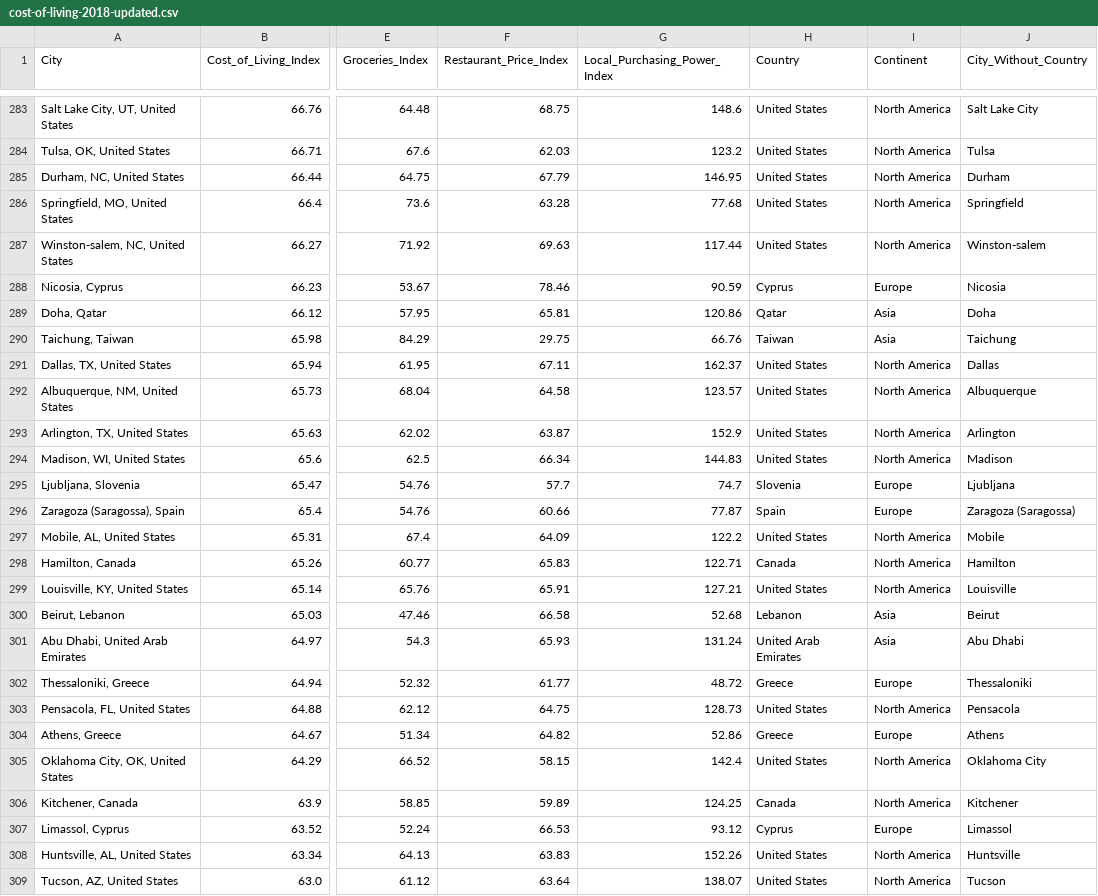
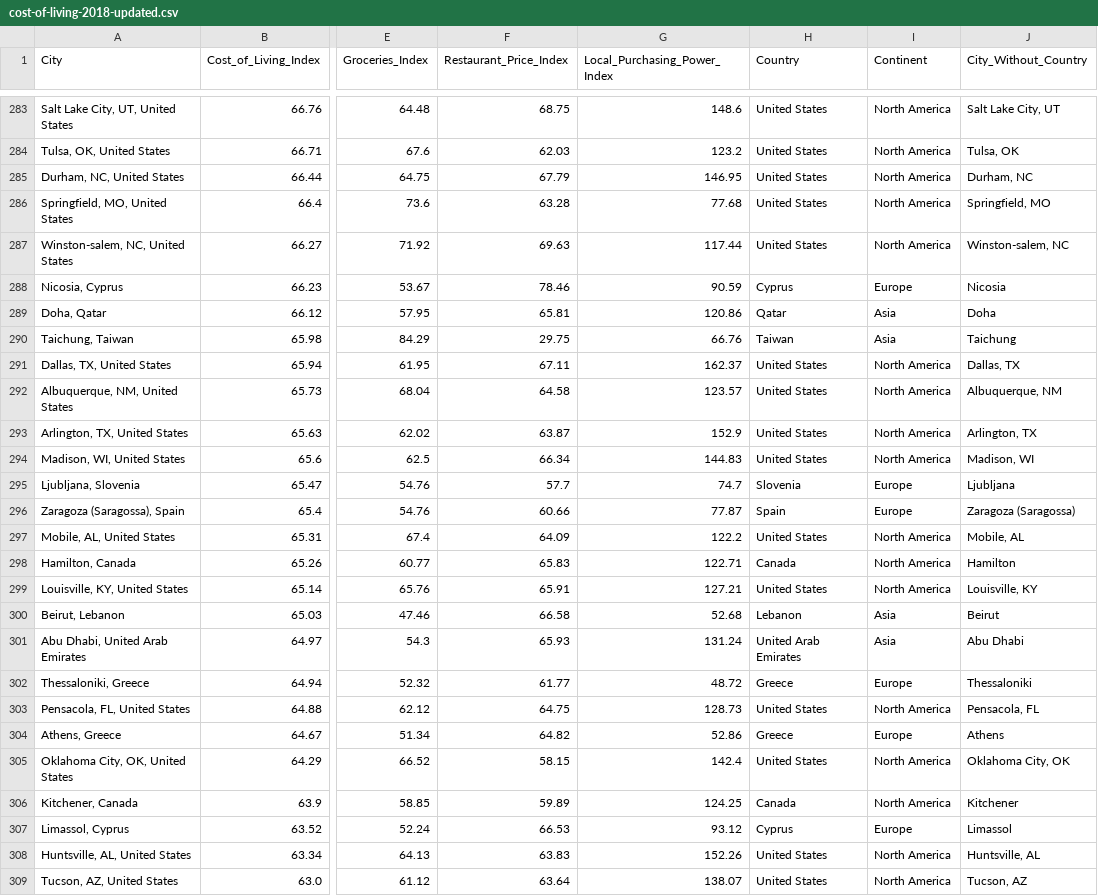
Before and after one commit to j-scull/exploration_and_communication_data, a CSV file: cost-of-living-2018-updated.csv, drawn as a sheet; only a part is shown, gaps mark what is left out; the diff covers the shown part only; the diff names each change by its address in the sheet, - before the commit and + after, or states it on an @@ line.

```diff
--- a/cost-of-living-2018-updated.csv
+++ b/cost-of-living-2018-updated.csv
-J283 (City_Without_Country): Salt Lake City
+J283 (City_Without_Country): Salt Lake City, UT
-J284 (City_Without_Country): Tulsa
+J284 (City_Without_Country): Tulsa, OK
-J285 (City_Without_Country): Durham
+J285 (City_Without_Country): Durham, NC
-J286 (City_Without_Country): Springfield
+J286 (City_Without_Country): Springfield, MO
-J287 (City_Without_Country): Winston-salem
+J287 (City_Without_Country): Winston-salem, NC
-J291 (City_Without_Country): Dallas
+J291 (City_Without_Country): Dallas, TX
-J292 (City_Without_Country): Albuquerque
+J292 (City_Without_Country): Albuquerque, NM
-J293 (City_Without_Country): Arlington
+J293 (City_Without_Country): Arlington, TX
-J294 (City_Without_Country): Madison
+J294 (City_Without_Country): Madison, WI
-J297 (City_Without_Country): Mobile
+J297 (City_Without_Country): Mobile, AL
-J299 (City_Without_Country): Louisville
+J299 (City_Without_Country): Louisville, KY
-J303 (City_Without_Country): Pensacola
+J303 (City_Without_Country): Pensacola, FL
-J305 (City_Without_Country): Oklahoma City
+J305 (City_Without_Country): Oklahoma City, OK
-J308 (City_Without_Country): Huntsville
+J308 (City_Without_Country): Huntsville, AL
-J309 (City_Without_Country): Tucson
+J309 (City_Without_Country): Tucson, AZ
```
Also changed, not shown: 119 edited cells elsewhere in this file, cost-of-living-2018-top-30.csv.
